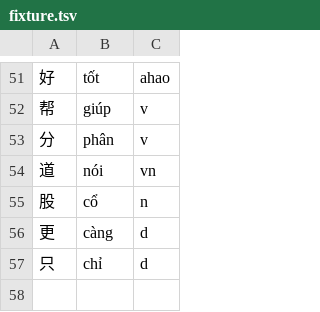
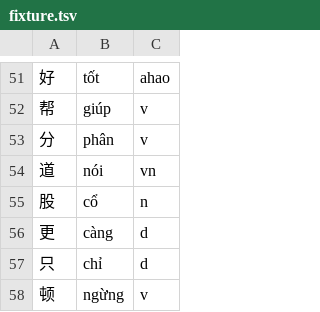
Before and after one commit to n-pn/chivi, a TSV file: db/vpdicts/fixture.tsv, drawn as a sheet; only a part is shown, gaps mark what is left out; the diff names each change by its address in the sheet, - before the commit and + after, or states it on an @@ line.

```diff
--- a/db/vpdicts/fixture.tsv
+++ b/db/vpdicts/fixture.tsv
+row 58: 顿 | ngừng | v
```
Also changed, not shown: 2 other files.
